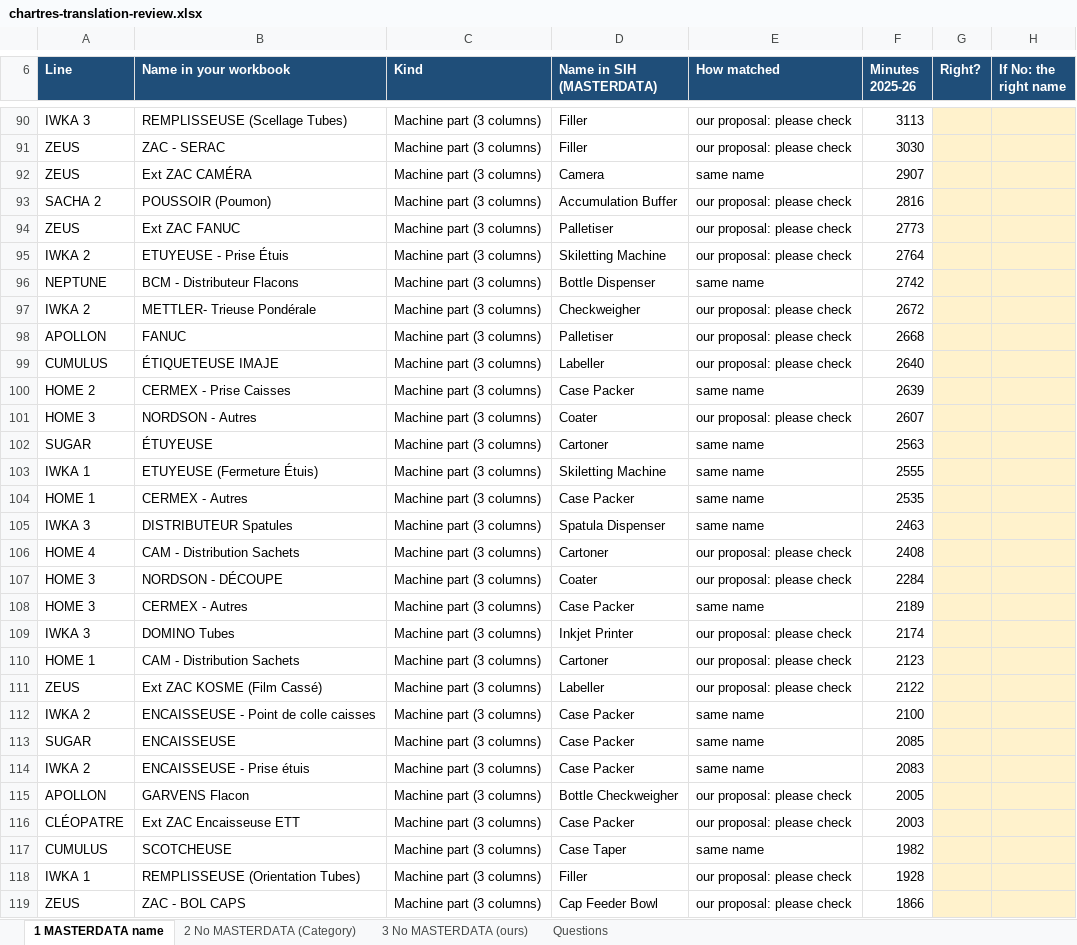
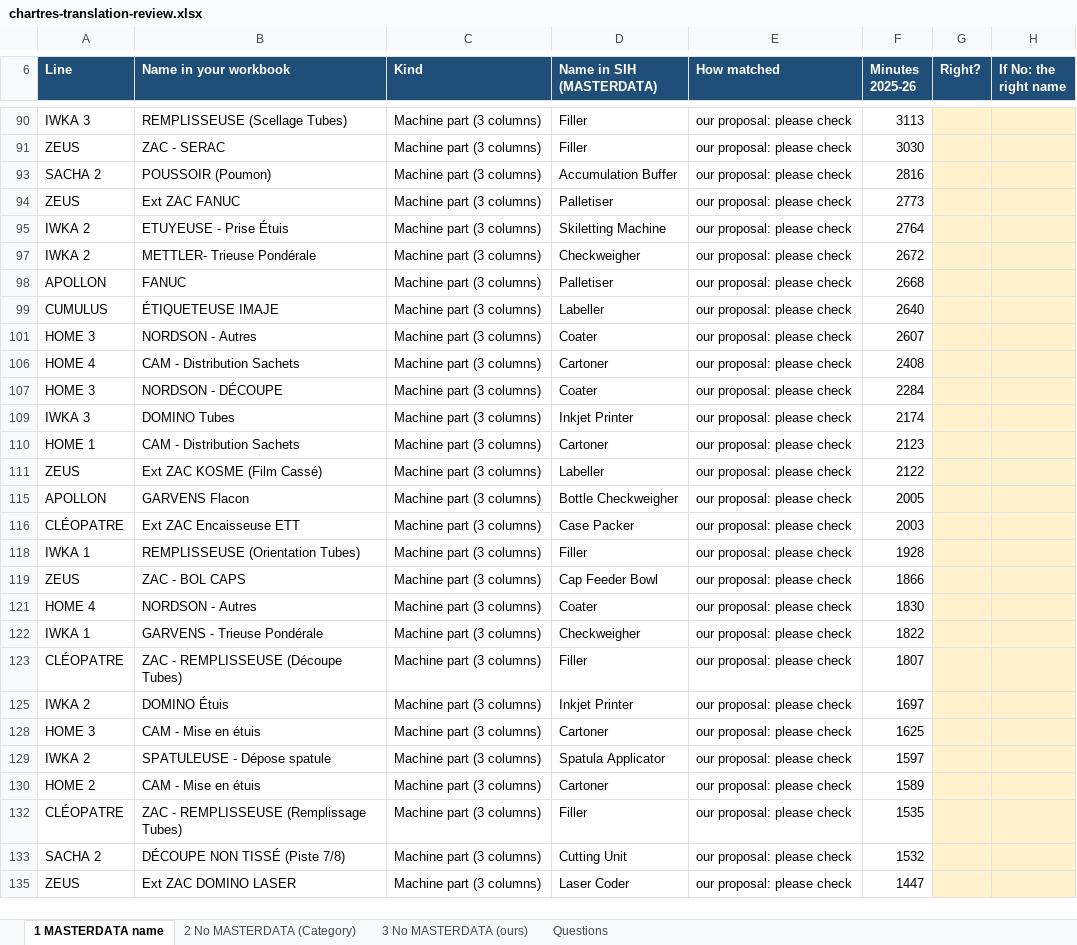
Before and after one commit to AbiyyuMufti/SIH-IBMX-R, an Excel workbook: prompt-response/chartres-translation-review.xlsx, sheet 1 MASTERDATA name, drawn as a sheet; only a part is shown, gaps mark what is left out; the shorter side is filled out with more unchanged rows; values as stored, in another font and other column widths than the file's, no borders; the diff covers the shown part only; the diff names each change by its address in the sheet, - before the commit and + after, or states it on an @@ line.

```diff
--- a/prompt-response/chartres-translation-review.xlsx (sheet 1 MASTERDATA name)
+++ b/prompt-response/chartres-translation-review.xlsx (sheet 1 MASTERDATA name)
@@ row 92 hidden: ZEUS | Ext ZAC CAMÉRA | Machine part (3 columns) | Camera | same name | 2907 @@
@@ row 96 hidden: NEPTUNE | BCM - Distributeur Flacons | Machine part (3 columns) | Bottle Dispenser | same name | 2742 @@
@@ row 100 hidden: HOME 2 | CERMEX - Prise Caisses | Machine part (3 columns) | Case Packer | same name | 2639 @@
@@ row 102 hidden: SUGAR | ÉTUYEUSE | Machine part (3 columns) | Cartoner | same name | 2563 @@
@@ row 103 hidden: IWKA 1 | ETUYEUSE (Fermeture Étuis) | Machine part (3 columns) | Skiletting Machine | same name | 2555 @@
@@ row 104 hidden: HOME 1 | CERMEX - Autres | Machine part (3 columns) | Case Packer | same name | 2535 @@
@@ row 105 hidden: IWKA 3 | DISTRIBUTEUR Spatules | Machine part (3 columns) | Spatula Dispenser | same name | 2463 @@
@@ row 108 hidden: HOME 3 | CERMEX - Autres | Machine part (3 columns) | Case Packer | same name | 2189 @@
@@ row 112 hidden: IWKA 2 | ENCAISSEUSE - Point de colle caisses | Machine part (3 columns) | Case Packer | same name | 2100 @@
@@ row 113 hidden: SUGAR | ENCAISSEUSE | Machine part (3 columns) | Case Packer | same name | 2085 @@
@@ row 114 hidden: IWKA 2 | ENCAISSEUSE - Prise étuis | Machine part (3 columns) | Case Packer | same name | 2083 @@
@@ row 117 hidden: CUMULUS | SCOTCHEUSE | Machine part (3 columns) | Case Taper | same name | 1982 @@
```
Also changed, not shown: 103 hidden or unhidden rows elsewhere in this sheet, 1 other file.
